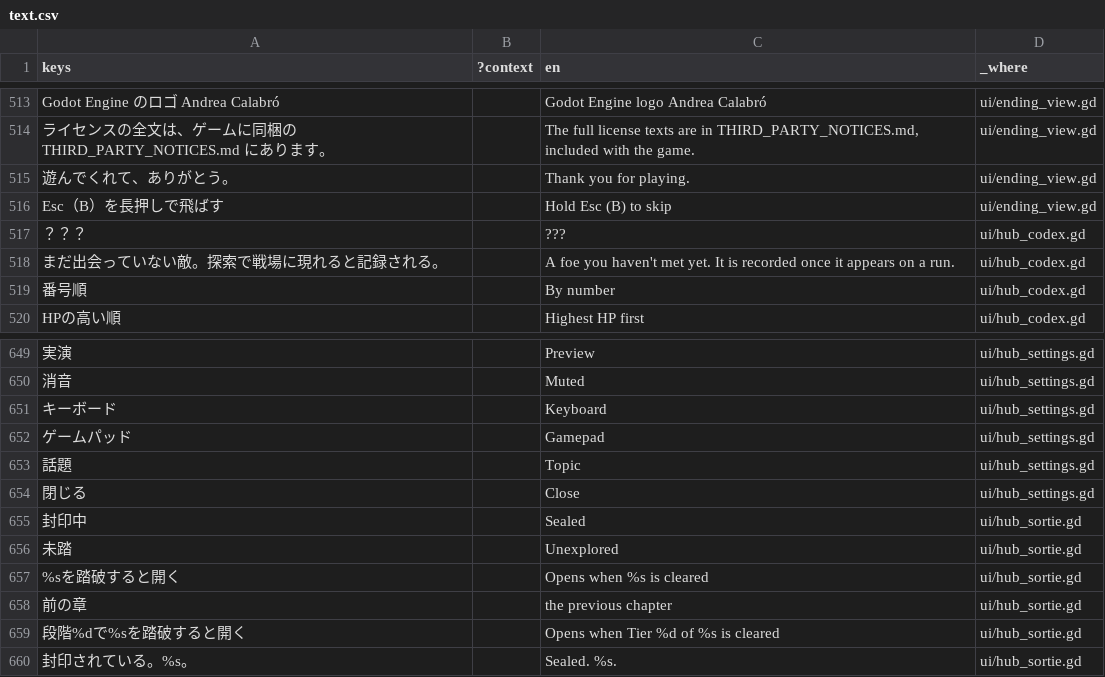
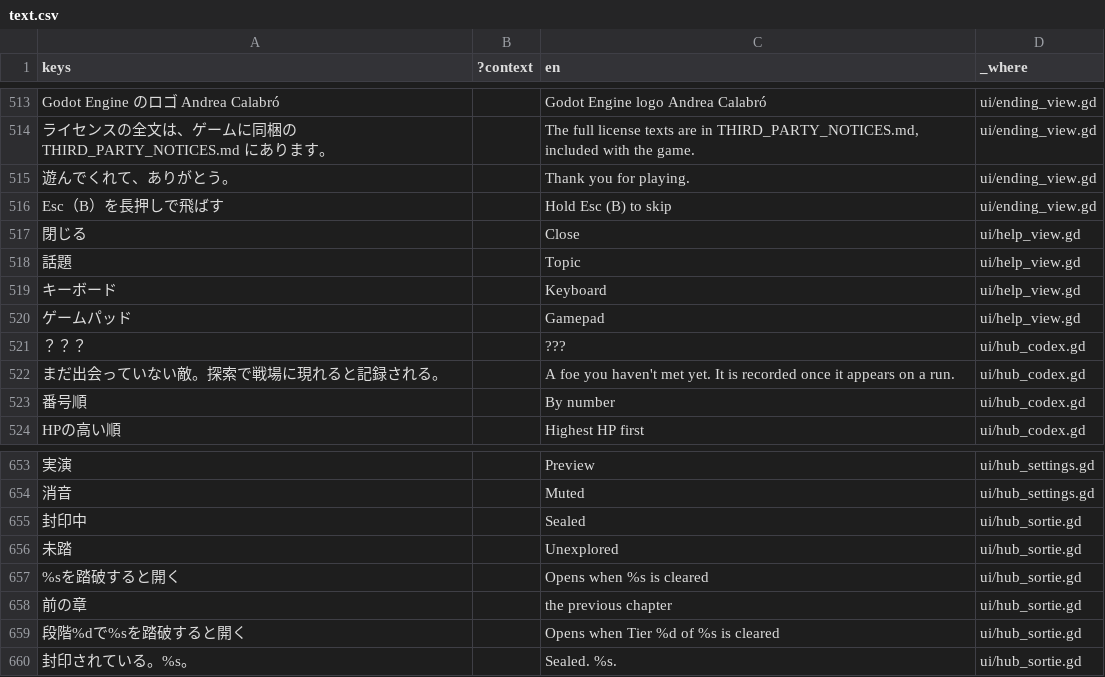
Before and after one commit to Termnix-IT/DungeonRemnant, a CSV file: rogue-like-play/locale/text.csv, drawn as a sheet; only a part is shown, gaps mark what is left out; removed rows and columns are numbered as before the commit, all else as after; the diff names each change by its address in the sheet, - before the commit and + after, or states it on an @@ line.

```diff
--- a/rogue-like-play/locale/text.csv
+++ b/rogue-like-play/locale/text.csv
+row 517: 閉じる |  | Close | ui/help_view.gd
+row 518: 話題 |  | Topic | ui/help_view.gd
+row 519: キーボード |  | Keyboard | ui/help_view.gd
+row 520: ゲームパッド |  | Gamepad | ui/help_view.gd
-row 651: キーボード |  | Keyboard | ui/hub_settings.gd
-row 652: ゲームパッド |  | Gamepad | ui/hub_settings.gd
-row 653: 話題 |  | Topic | ui/hub_settings.gd
-row 654: 閉じる |  | Close | ui/hub_settings.gd
```
Also changed, not shown: 29 other files.
